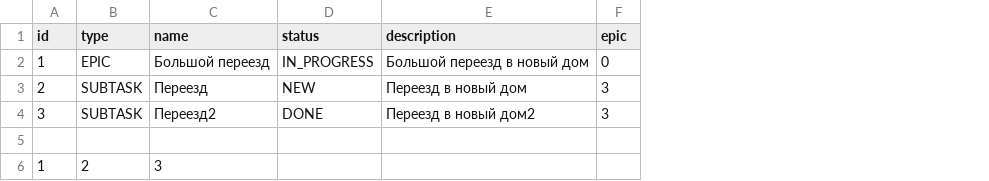
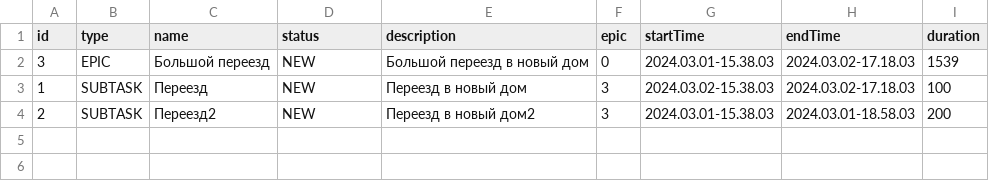
Before and after one commit to Timoty02/java-kanban, a CSV file: manager.csv, drawn as a sheet; removed rows and columns are numbered as before the commit, all else as after; the diff names each change by its address in the sheet, - before the commit and + after, or states it on an @@ line.

```diff
--- a/manager.csv
+++ b/manager.csv
+column G (startTime), rows 2-4: 2024.03.01-15.38.03 | 2024.03.02-15.38.03 | 2024.03.01-15.38.03
+column H (endTime), rows 2-4: 2024.03.02-17.18.03 | 2024.03.02-17.18.03 | 2024.03.01-18.58.03
+column I (duration), rows 2-4: 1539 | 100 | 200
-A2 (id): 1
+A2 (id): 3
-D2 (status): IN_PROGRESS
+D2 (status): NEW
-A3 (id): 2
+A3 (id): 1
-A4 (id): 3
+A4 (id): 2
-D4 (status): DONE
+D4 (status): NEW
-row 5: (empty)
-row 6: 1 | 2 | 3
```
Also changed, not shown: 6 other files.
